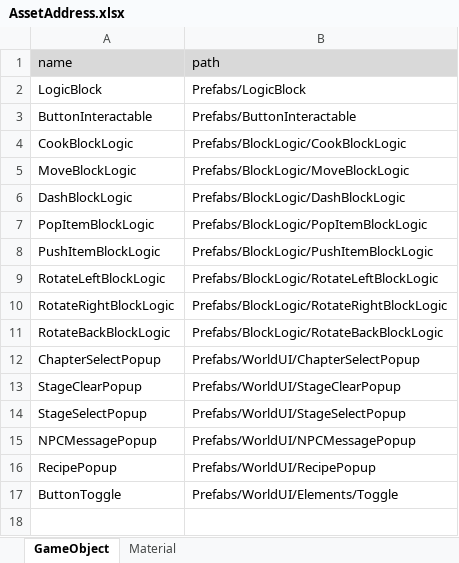
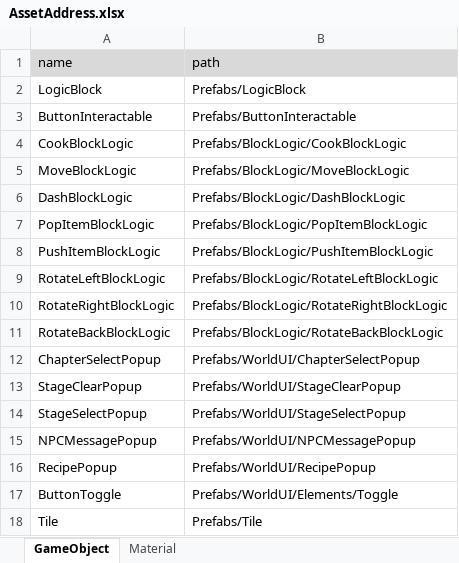
Before and after one commit to Ludning/ProjectVCG, an Excel workbook: Assets/Resources/Xlsx/AssetAddress.xlsx, sheet GameObject, drawn as a sheet; values as stored, in another font and other column widths than the file's, no borders; the diff names each change by its address in the sheet, - before the commit and + after, or states it on an @@ line.

```diff
--- a/Assets/Resources/Xlsx/AssetAddress.xlsx (sheet GameObject)
+++ b/Assets/Resources/Xlsx/AssetAddress.xlsx (sheet GameObject)
+row 18: Tile | Prefabs/Tile
```
Also changed, not shown: Assets/Resources/Xlsx/GameData.xlsx, 33 other files.
